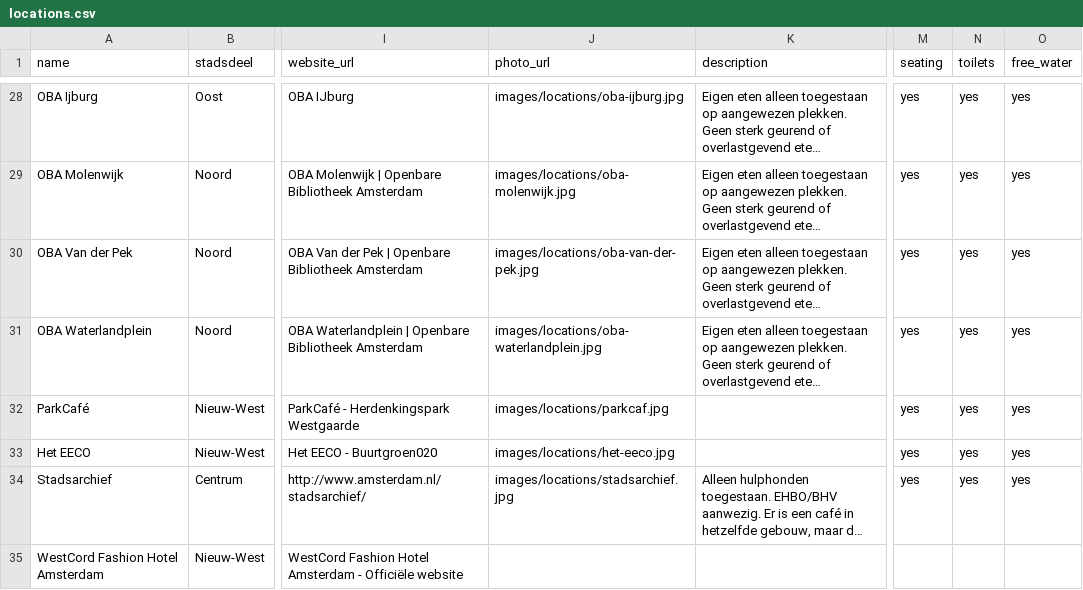
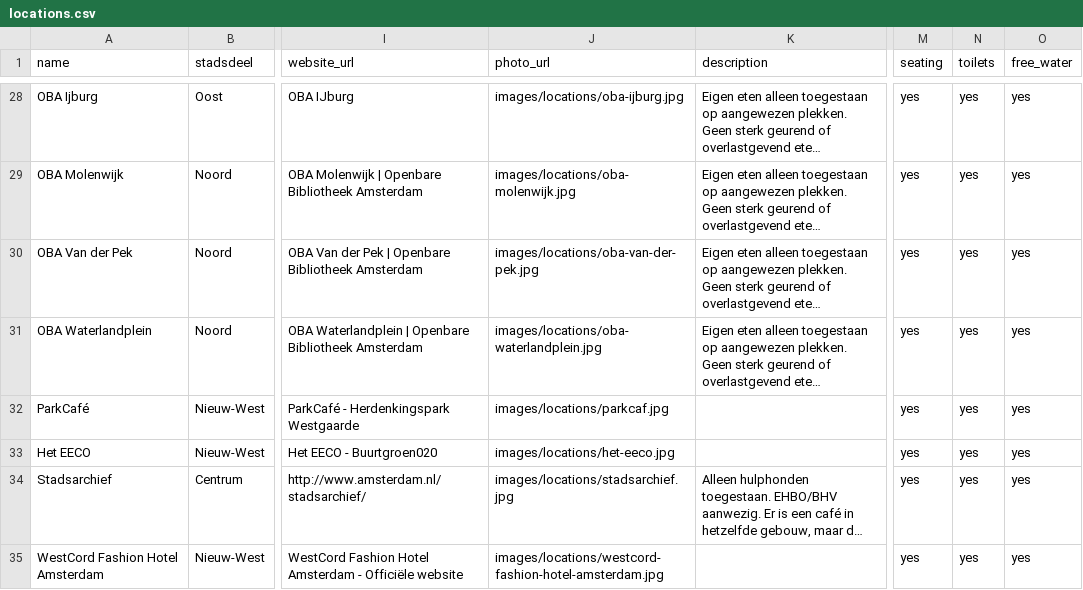
Before and after one commit to Koeltekaart/koeltekaart-amsterdam, a CSV file: data/locations.csv, drawn as a sheet; only a part is shown, gaps mark what is left out; long unchanged cells end in …; the diff names each change by its address in the sheet, - before the commit and + after, or states it on an @@ line.

```diff
--- a/data/locations.csv
+++ b/data/locations.csv
-J35 (photo_url): (empty)
+J35 (photo_url): images/locations/westcord-fashion-hotel-amsterdam.jpg
-M35 (seating): (empty)
+M35 (seating): yes
-N35 (toilets): (empty)
+N35 (toilets): yes
-O35 (free_water): (empty)
+O35 (free_water): yes
```
Also changed, not shown: 2 other files.
